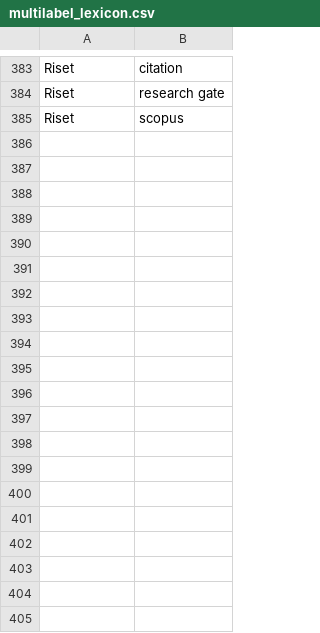
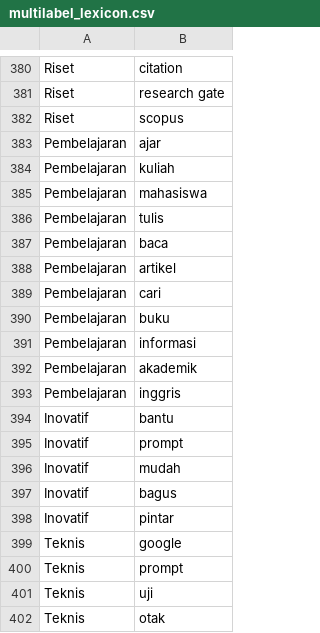
Before and after one commit to mkom23/mkom23-repo-sentiment, a CSV file: multilabel_lexicon.csv, drawn as a sheet; only a part is shown, gaps mark what is left out; the diff covers the shown part only.

Commit message:
Update multilabel_lexicon.csv

```diff
--- a/multilabel_lexicon.csv
+++ b/multilabel_lexicon.csv
@@ -385 +382,21 @@ Riset,research gate
 Riset,scopus
+Pembelajaran,ajar
+Pembelajaran,kuliah
+Pembelajaran,mahasiswa
+Pembelajaran,tulis
+Pembelajaran,baca
+Pembelajaran,artikel
+Pembelajaran,cari
+Pembelajaran,buku
+Pembelajaran,informasi
+Pembelajaran,akademik
+Pembelajaran,inggris
+Inovatif,bantu
+Inovatif,prompt
+Inovatif,mudah
+Inovatif,bagus
+Inovatif,pintar
+Teknis,google
+Teknis,prompt
+Teknis,uji
+Teknis,otak
```
Also changed, not shown: 17 added rows and 3 removed rows elsewhere in this file.
